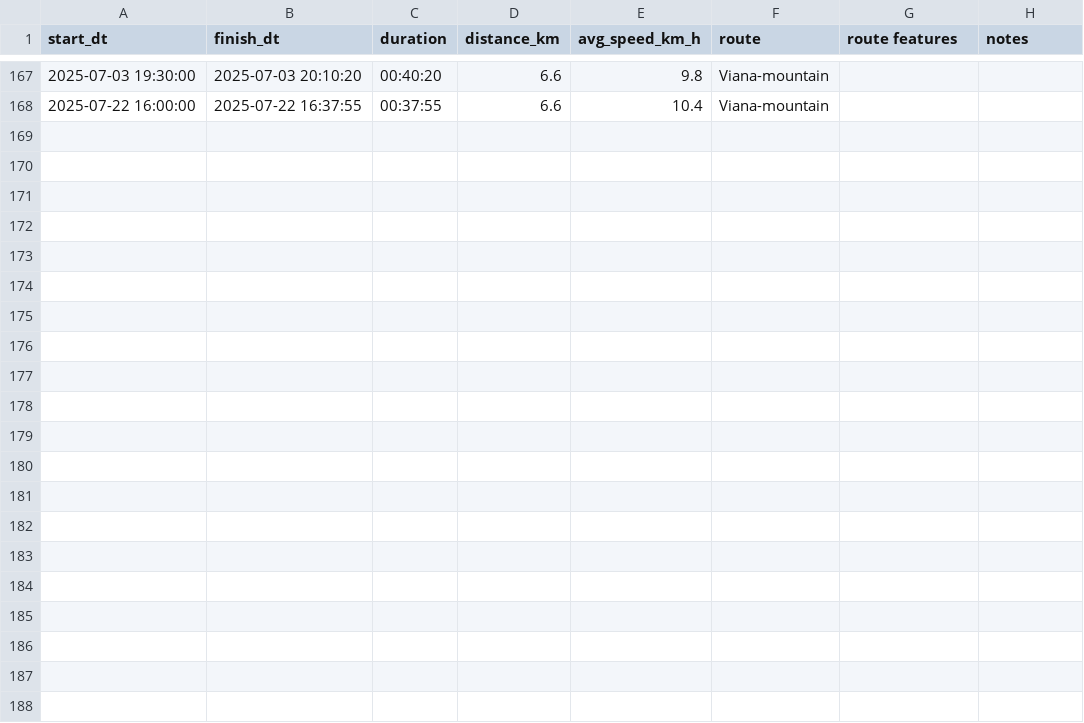
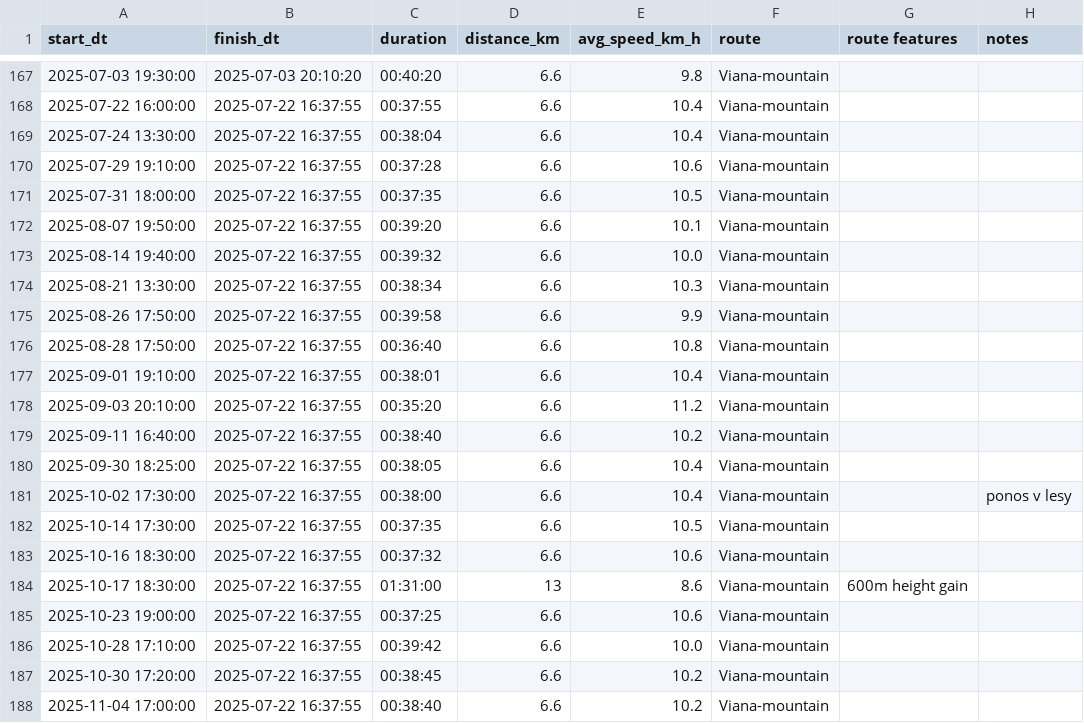
Before and after one commit to cognac-explorer/fit_journey, a CSV file: data/run.csv, drawn as a sheet; only a part is shown, gaps mark what is left out.

```diff
--- a/data/run.csv
+++ b/data/run.csv
@@ -168 +168,21 @@ start_dt,finish_dt,duration,distance_km,avg_speed_km_h,route,route features,note
 2025-07-22 16:00:00,2025-07-22 16:37:55,00:37:55,6.6,10.4,Viana-mountain,,
+2025-07-24 13:30:00,2025-07-22 16:37:55,00:38:04,6.6,10.4,Viana-mountain,,
+2025-07-29 19:10:00,2025-07-22 16:37:55,00:37:28,6.6,10.6,Viana-mountain,,
+2025-07-31 18:00:00,2025-07-22 16:37:55,00:37:35,6.6,10.5,Viana-mountain,,
+2025-08-07 19:50:00,2025-07-22 16:37:55,00:39:20,6.6,10.1,Viana-mountain,,
+2025-08-14 19:40:00,2025-07-22 16:37:55,00:39:32,6.6,10.0,Viana-mountain,,
+2025-08-21 13:30:00,2025-07-22 16:37:55,00:38:34,6.6,10.3,Viana-mountain,,
+2025-08-26 17:50:00,2025-07-22 16:37:55,00:39:58,6.6,9.9,Viana-mountain,,
+2025-08-28 17:50:00,2025-07-22 16:37:55,00:36:40,6.6,10.8,Viana-mountain,,
+2025-09-01 19:10:00,2025-07-22 16:37:55,00:38:01,6.6,10.4,Viana-mountain,,
+2025-09-03 20:10:00,2025-07-22 16:37:55,00:35:20,6.6,11.2,Viana-mountain,,
+2025-09-11 16:40:00,2025-07-22 16:37:55,00:38:40,6.6,10.2,Viana-mountain,,
+2025-09-30 18:25:00,2025-07-22 16:37:55,00:38:05,6.6,10.4,Viana-mountain,,
+2025-10-02 17:30:00,2025-07-22 16:37:55,00:38:00,6.6,10.4,Viana-mountain,,ponos v lesy
+2025-10-14 17:30:00,2025-07-22 16:37:55,00:37:35,6.6,10.5,Viana-mountain,,
+2025-10-16 18:30:00,2025-07-22 16:37:55,00:37:32,6.6,10.6,Viana-mountain,,
+2025-10-17 18:30:00,2025-07-22 16:37:55,01:31:00,13,8.6,Viana-mountain,600m height gain,
+2025-10-23 19:00:00,2025-07-22 16:37:55,00:37:25,6.6,10.6,Viana-mountain,,
+2025-10-28 17:10:00,2025-07-22 16:37:55,00:39:42,6.6,10.0,Viana-mountain,,
+2025-10-30 17:20:00,2025-07-22 16:37:55,00:38:45,6.6,10.2,Viana-mountain,,
+2025-11-04 17:00:00,2025-07-22 16:37:55,00:38:40,6.6,10.2,Viana-mountain,,
```
Also changed, not shown: data/calisthenics.csv, 1 other file.
